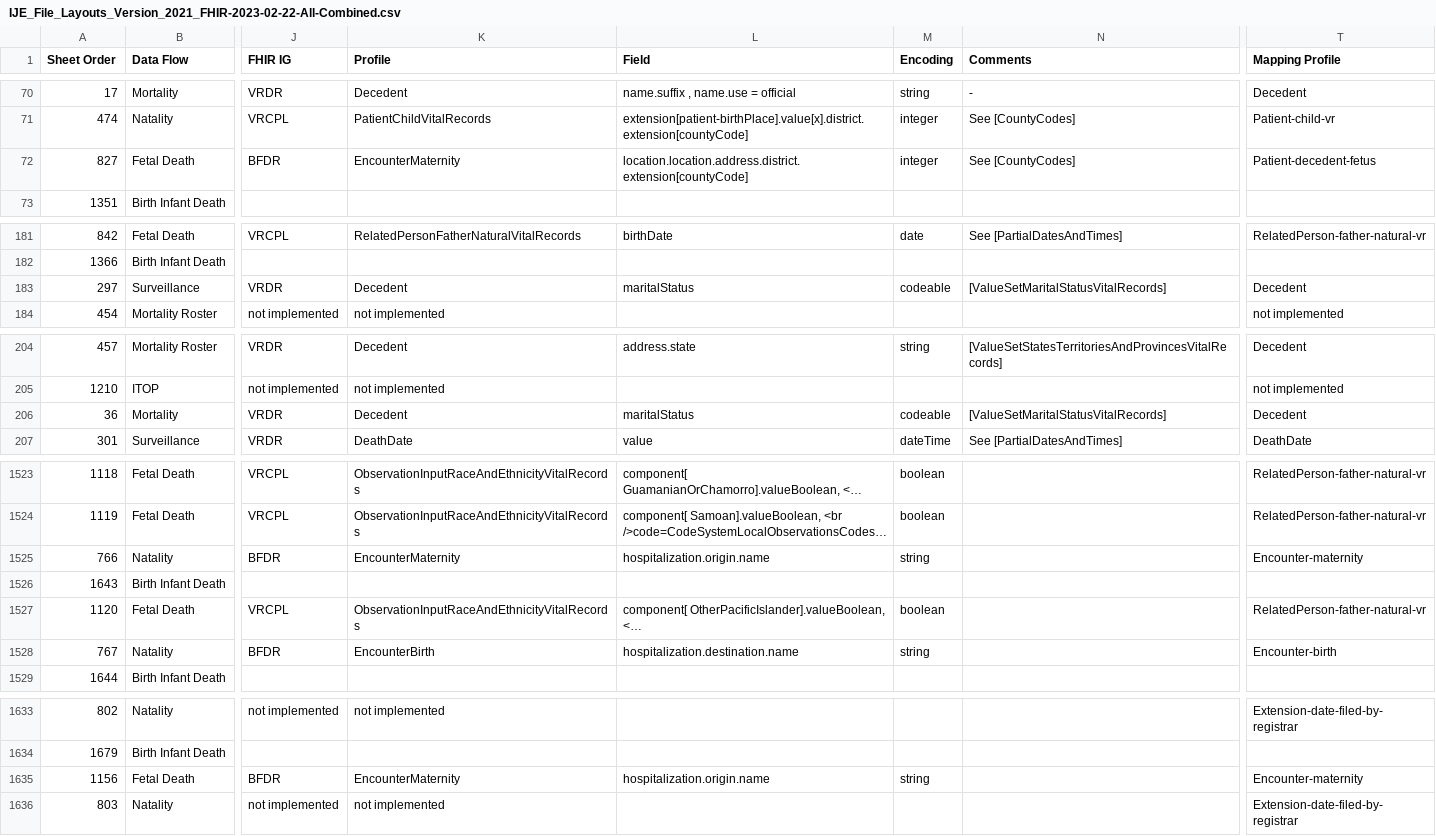
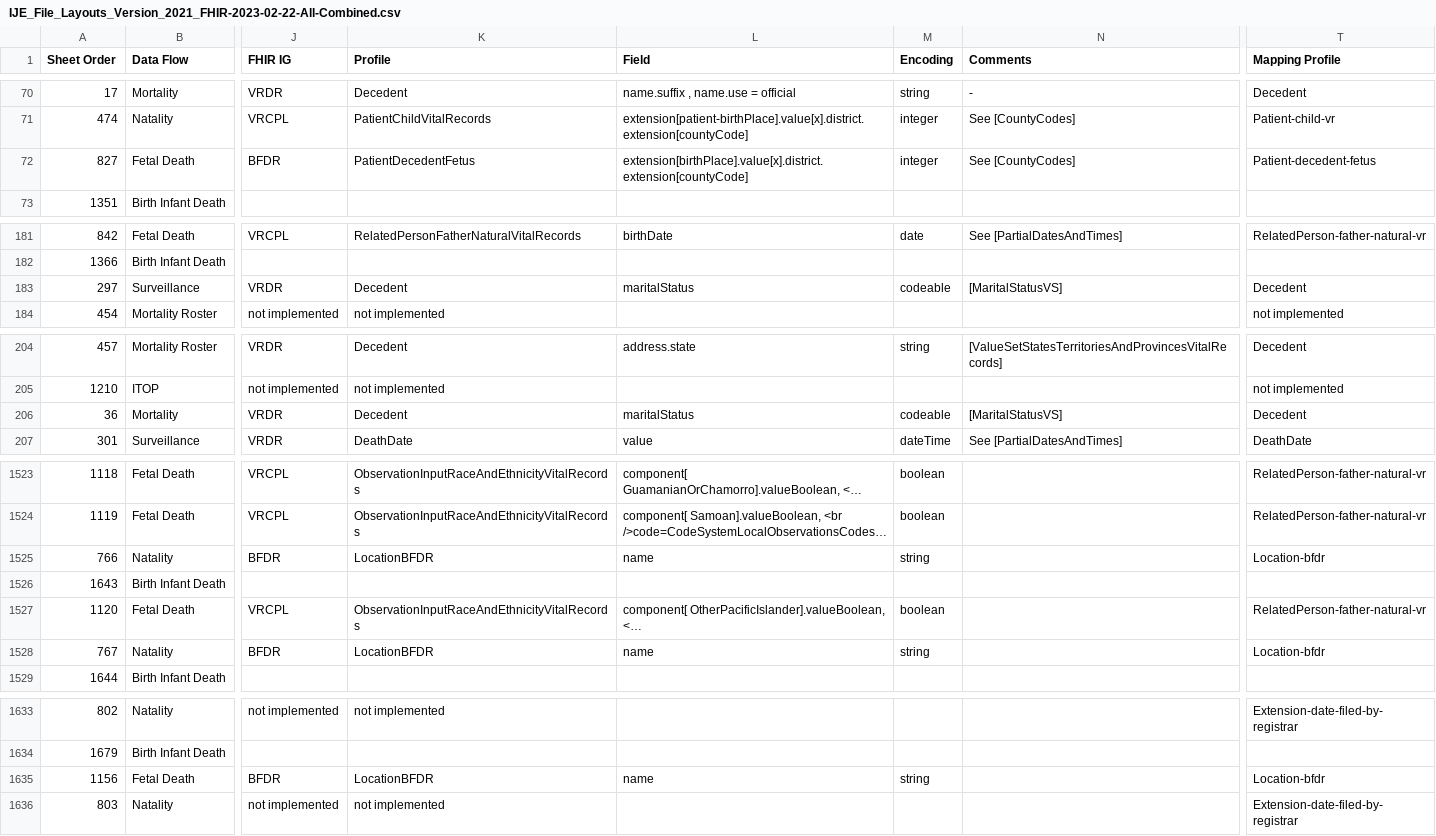
Before and after one commit to nightingaleproject/vital_records_sandbox_ig, a CSV file: input/mapping/IJE_File_Layouts_Version_2021_FHIR-2023-02-22-All-Combined.csv, drawn as a sheet; only a part is shown, gaps mark what is left out; long unchanged cells end in …; the diff covers the shown part only; the diff names each change by its address in the sheet, - before the commit and + after, or states it on an @@ line.

Commit message:
locationBFDR changes

```diff
--- a/input/mapping/IJE_File_Layouts_Version_2021_FHIR-2023-02-22-All-Combined.csv
+++ b/input/mapping/IJE_File_Layouts_Version_2021_FHIR-2023-02-22-All-Combined.csv
-K72 (Profile): EncounterMaternity
+K72 (Profile): PatientDecedentFetus
-L72 (Field): location.location.address.district.extension[countyCode]
+L72 (Field): extension[birthPlace].value[x].district.extension[countyCode]
-N183 (Comments): [ValueSetMaritalStatusVitalRecords]
+N183 (Comments): [MaritalStatusVS]
-N206 (Comments): [ValueSetMaritalStatusVitalRecords]
+N206 (Comments): [MaritalStatusVS]
-K1525 (Profile): EncounterMaternity
+K1525 (Profile): LocationBFDR
-L1525 (Field): hospitalization.origin.name
+L1525 (Field): name
-T1525 (Mapping Profile): Encounter-maternity
+T1525 (Mapping Profile): Location-bfdr
-K1528 (Profile): EncounterBirth
+K1528 (Profile): LocationBFDR
-L1528 (Field): hospitalization.destination.name
+L1528 (Field): name
-T1528 (Mapping Profile): Encounter-birth
+T1528 (Mapping Profile): Location-bfdr
-K1635 (Profile): EncounterMaternity
+K1635 (Profile): LocationBFDR
-L1635 (Field): hospitalization.origin.name
+L1635 (Field): name
-T1635 (Mapping Profile): Encounter-maternity
+T1635 (Mapping Profile): Location-bfdr
```
Also changed, not shown: 54 edited cells elsewhere in this file.
